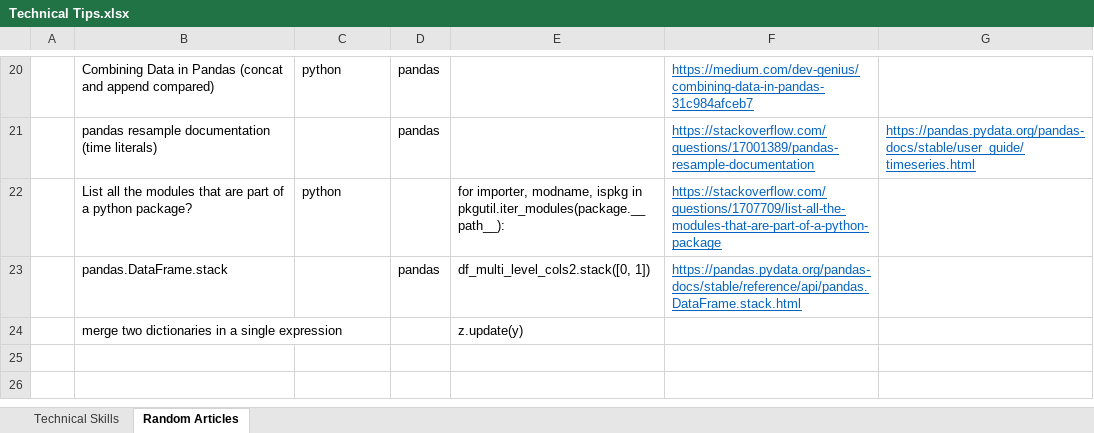
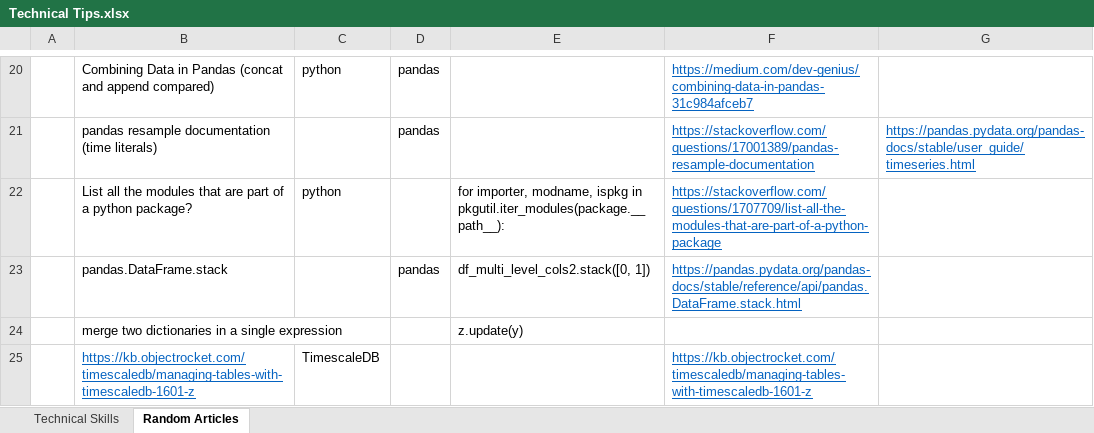
Before and after one commit to XiaozhanYang/technical-tips, an Excel workbook: Technical Tips.xlsx, sheet Random Articles, drawn as a sheet; only a part is shown, gaps mark what is left out; values as stored, in another font and other column widths than the file's, no borders; the diff names each change by its address in the sheet, - before the commit and + after, or states it on an @@ line.

Commit message:
updated with tips on TimescaleDB.

```diff
--- a/Technical Tips.xlsx (sheet Random Articles)
+++ b/Technical Tips.xlsx (sheet Random Articles)
+row 25:  | https://kb.objectrocket.com/timescaledb/managing-tables-with-timescaledb-1601-z | TimescaleDB |  |  | https://kb.objectrocket.com/timescaledb/managing-tables-with-timescaledb-1601-z
```
Also changed, not shown: sheet Technical Skills.
